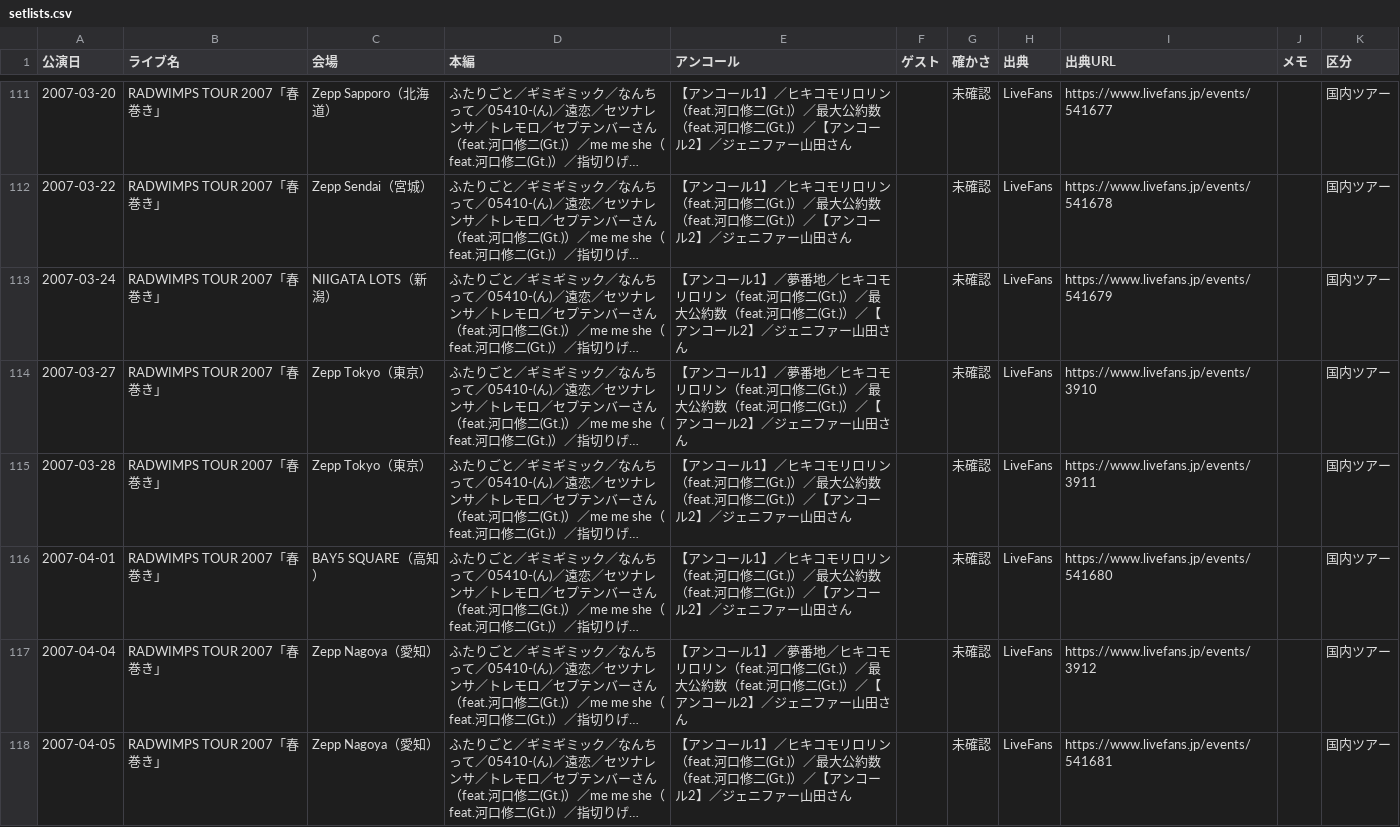
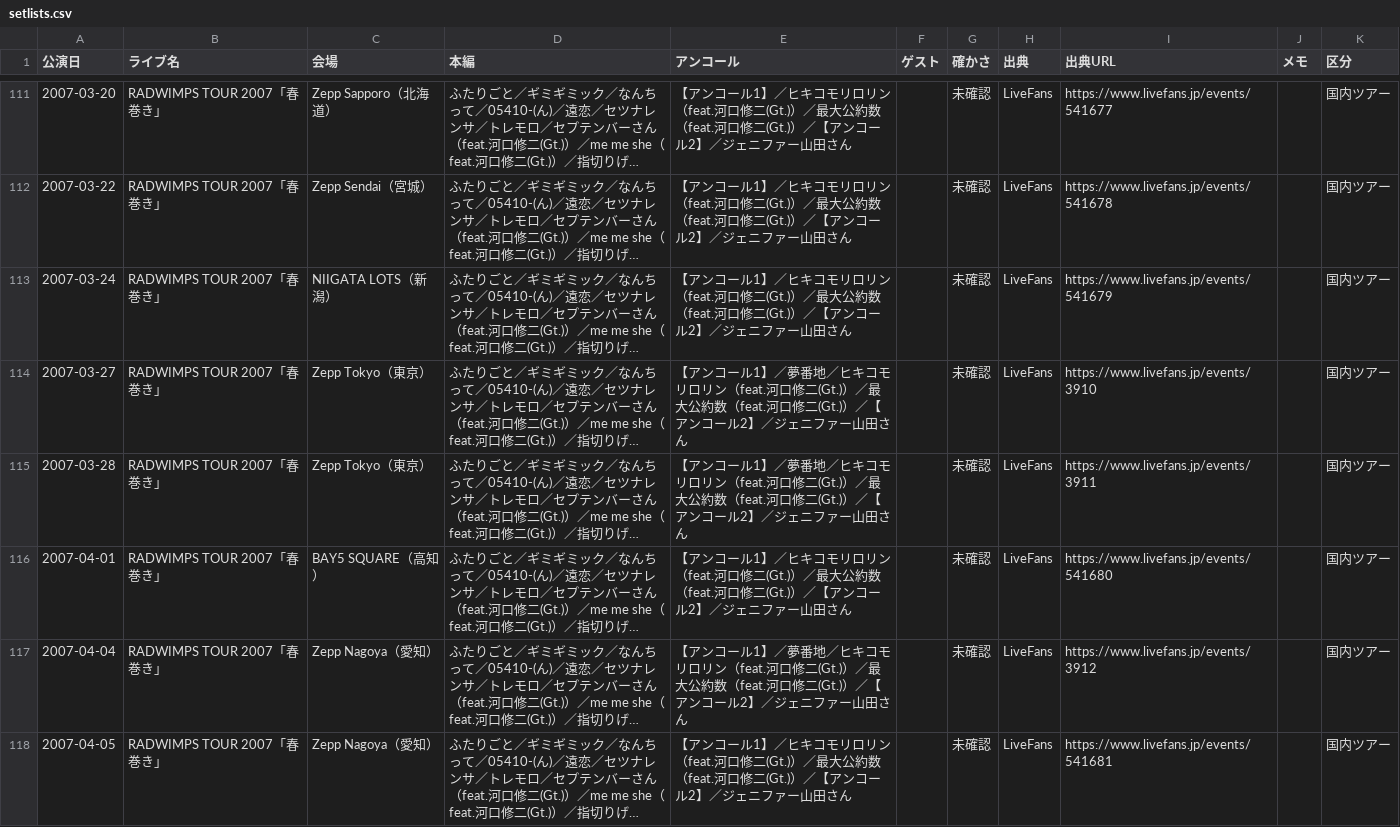
Before and after one commit to radwimps-archive/radwimps-interview-index, a CSV file: data/setlists.csv, drawn as a sheet; only a part is shown, gaps mark what is left out; long unchanged cells end in …; the diff names each change by its address in the sheet, - before the commit and + after, or states it on an @@ line.

Commit message:
Update setlists.csv

```diff
--- a/data/setlists.csv
+++ b/data/setlists.csv
-E113 (アンコール): …ル1】／夢番地／ヒキコモ…
+E113 (アンコール): …ル1】／ヒキコモ…
-E115 (アンコール): …ル1】／ヒキコモ…
+E115 (アンコール): …ル1】／夢番地／ヒキコモ…
```
